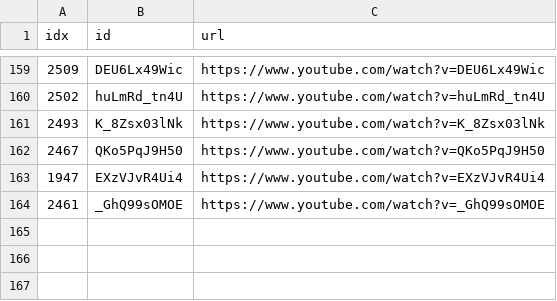
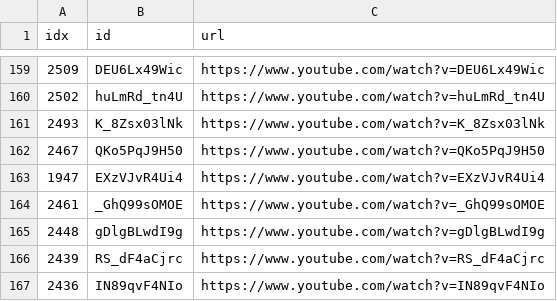
Before and after one commit to sumsjp/Drberg, a CSV file: src/black_list.csv, drawn as a sheet; only a part is shown, gaps mark what is left out.

```diff
--- a/src/black_list.csv
+++ b/src/black_list.csv
@@ -164 +164,4 @@ idx,id,url
 2461,_GhQ99sOMOE,https://www.youtube.com/watch?v=_GhQ99sOMOE
+2448,gDlgBLwdI9g,https://www.youtube.com/watch?v=gDlgBLwdI9g
+2439,RS_dF4aCjrc,https://www.youtube.com/watch?v=RS_dF4aCjrc
+2436,IN89qvF4NIo,https://www.youtube.com/watch?v=IN89qvF4NIo
```
Also changed, not shown: src/video_list.csv, 42 other files.
